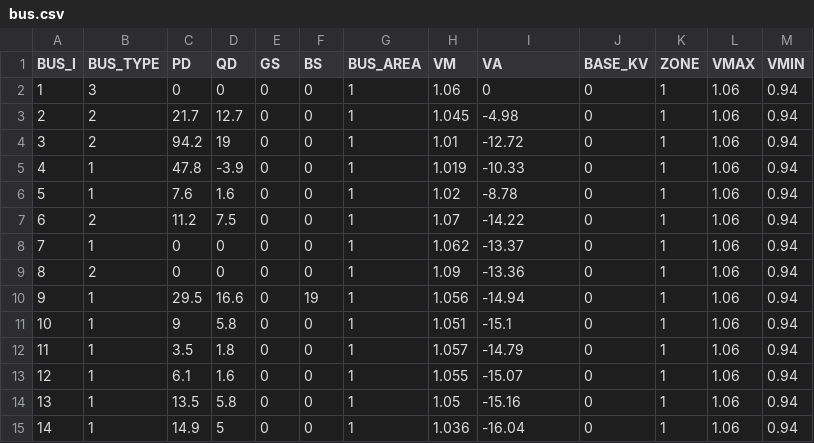
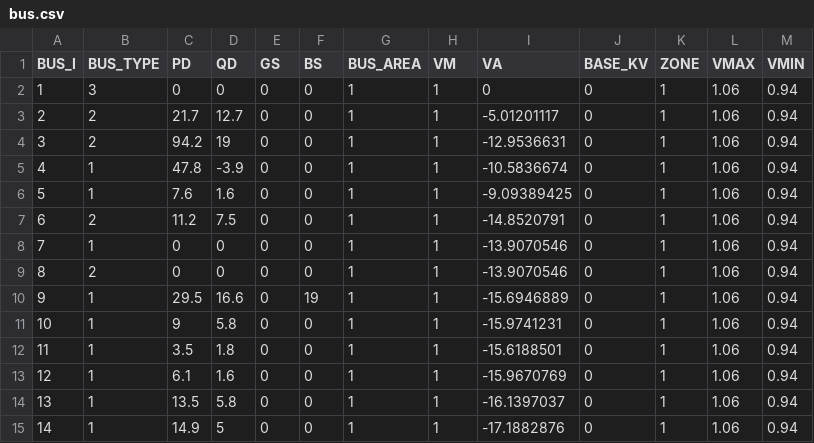
Before and after one commit to casecsv/ieee14, a CSV file: bus.csv, drawn as a sheet.

```diff
--- a/bus.csv
+++ b/bus.csv
@@ -1,15 +1,15 @@
 BUS_I,BUS_TYPE,PD,QD,GS,BS,BUS_AREA,VM,VA,BASE_KV,ZONE,VMAX,VMIN
-1,3,0,0,0,0,1,1.06,0,0,1,1.06,0.94
-2,2,21.7,12.7,0,0,1,1.045,-4.98,0,1,1.06,0.94
-3,2,94.2,19,0,0,1,1.01,-12.72,0,1,1.06,0.94
-4,1,47.8,-3.9,0,0,1,1.019,-10.33,0,1,1.06,0.94
-5,1,7.6,1.6,0,0,1,1.02,-8.78,0,1,1.06,0.94
-6,2,11.2,7.5,0,0,1,1.07,-14.22,0,1,1.06,0.94
-7,1,0,0,0,0,1,1.062,-13.37,0,1,1.06,0.94
-8,2,0,0,0,0,1,1.09,-13.36,0,1,1.06,0.94
-9,1,29.5,16.6,0,19,1,1.056,-14.94,0,1,1.06,0.94
-10,1,9,5.8,0,0,1,1.051,-15.1,0,1,1.06,0.94
-11,1,3.5,1.8,0,0,1,1.057,-14.79,0,1,1.06,0.94
-12,1,6.1,1.6,0,0,1,1.055,-15.07,0,1,1.06,0.94
-13,1,13.5,5.8,0,0,1,1.05,-15.16,0,1,1.06,0.94
-14,1,14.9,5,0,0,1,1.036,-16.04,0,1,1.06,0.94
+1,3,0,0,0,0,1,1,0,0,1,1.06,0.94
+2,2,21.7,12.7,0,0,1,1,-5.01201117,0,1,1.06,0.94
+3,2,94.2,19,0,0,1,1,-12.9536631,0,1,1.06,0.94
+4,1,47.8,-3.9,0,0,1,1,-10.5836674,0,1,1.06,0.94
+5,1,7.6,1.6,0,0,1,1,-9.09389425,0,1,1.06,0.94
+6,2,11.2,7.5,0,0,1,1,-14.8520791,0,1,1.06,0.94
+7,1,0,0,0,0,1,1,-13.9070546,0,1,1.06,0.94
+8,2,0,0,0,0,1,1,-13.9070546,0,1,1.06,0.94
+9,1,29.5,16.6,0,19,1,1,-15.6946889,0,1,1.06,0.94
+10,1,9,5.8,0,0,1,1,-15.9741231,0,1,1.06,0.94
+11,1,3.5,1.8,0,0,1,1,-15.6188501,0,1,1.06,0.94
+12,1,6.1,1.6,0,0,1,1,-15.9670769,0,1,1.06,0.94
+13,1,13.5,5.8,0,0,1,1,-16.1397037,0,1,1.06,0.94
+14,1,14.9,5,0,0,1,1,-17.1882876,0,1,1.06,0.94
```
Also changed, not shown: branch.csv, gen.csv.
